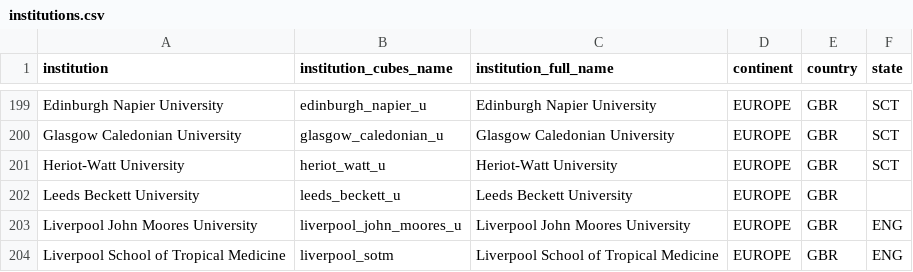
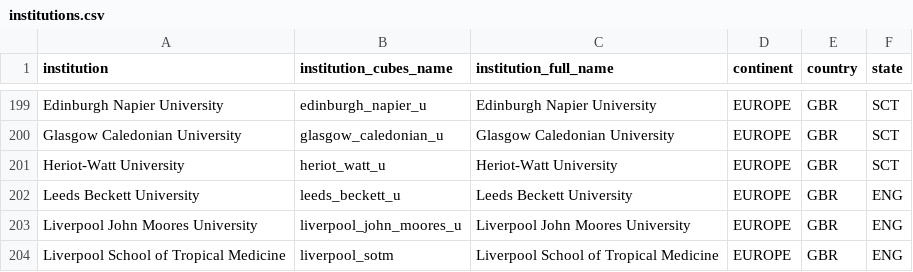
Before and after one commit to OpenAPC/openapc-olap, a CSV file: static/institutions.csv, drawn as a sheet; only a part is shown, gaps mark what is left out.

Commit message:
minor

```diff
--- a/static/institutions.csv
+++ b/static/institutions.csv
@@ -201,3 +201,3 @@ Glasgow Caledonian University,glasgow_caledonian_u,Glasgow Caledonian University
 Heriot-Watt University,heriot_watt_u,Heriot-Watt University,EUROPE,GBR,SCT
-Leeds Beckett University,leeds_beckett_u,Leeds Beckett University,EUROPE,GBR
+Leeds Beckett University,leeds_beckett_u,Leeds Beckett University,EUROPE,GBR,ENG
 Liverpool John Moores University,liverpool_john_moores_u,Liverpool John Moores University,EUROPE,GBR,ENG
```
